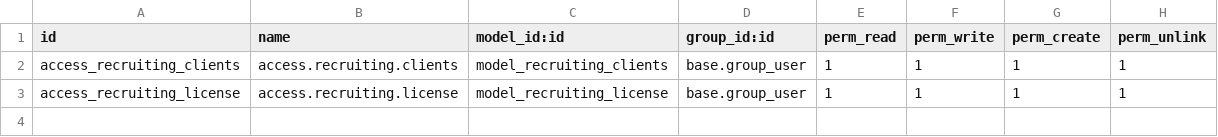
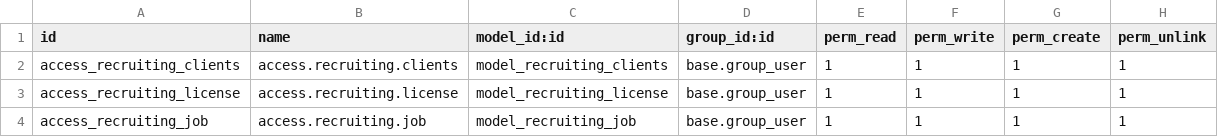
Before and after one commit to aistiak/odoo-recruting-module, a CSV file: custom_modules/recruiting/security/ir.model.access.csv, drawn as a sheet; the diff names each change by its address in the sheet, - before the commit and + after, or states it on an @@ line.

```diff
--- a/custom_modules/recruiting/security/ir.model.access.csv
+++ b/custom_modules/recruiting/security/ir.model.access.csv
+row 4: access_recruiting_job | access.recruiting.job | model_recruiting_job | base.group_user | 1 | 1 | 1 | 1
```
Also changed, not shown: 2 other files.
